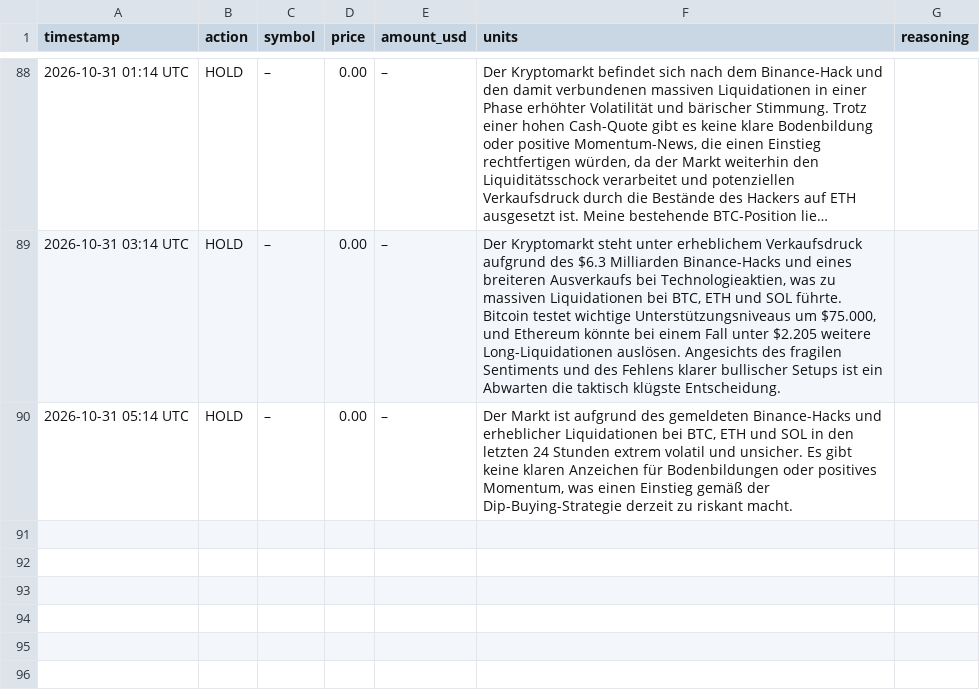
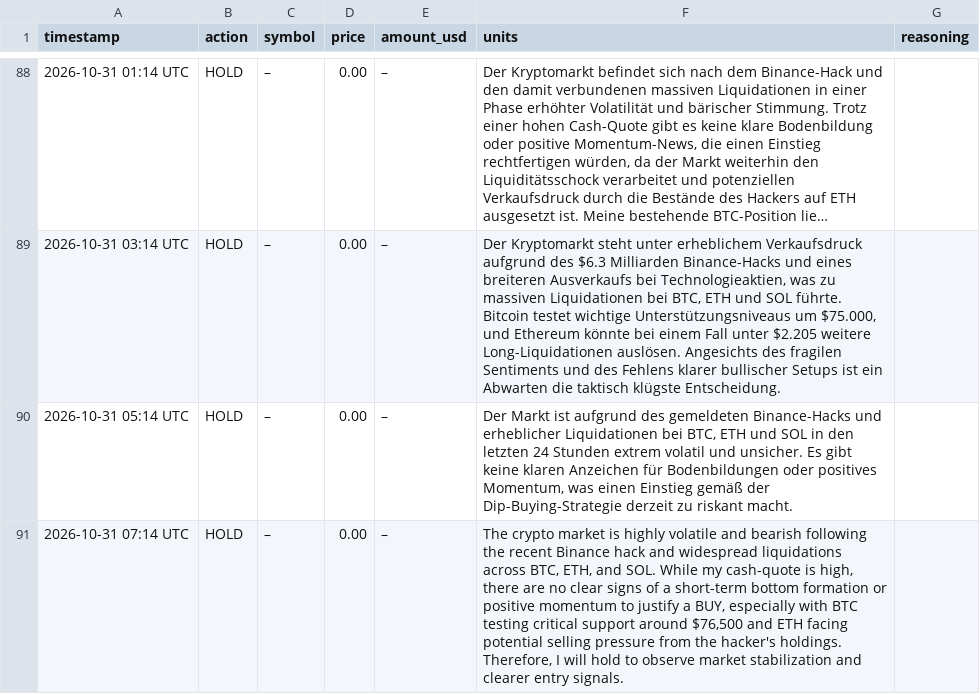
Before and after one commit to hrsnr/crypto_bot, a CSV file: trades_log.csv, drawn as a sheet; only a part is shown, gaps mark what is left out; long unchanged cells end in …; the diff names each change by its address in the sheet, - before the commit and + after, or states it on an @@ line.

```diff
--- a/trades_log.csv
+++ b/trades_log.csv
+row 91: 2026-10-31 07:14 UTC | HOLD | – | 0.00 | – | The crypto market is highly volatile and bearish following the recent Binance hack and widespread liquidations across BTC, ETH, and SOL. While my cash-quote is high, there are no clear signs of a short-term bottom formation or positive momentum to justify a BUY, especially with BTC testing critical support around $76,500 and ETH facing potential selling pressure from the hacker's holdings. Therefore, I will hold to observe market stabilization and clearer entry signals.
```
Also changed, not shown: portfolio_history.csv.
